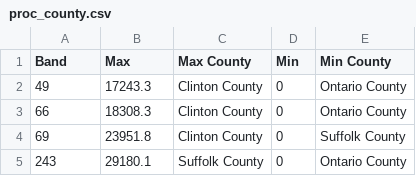
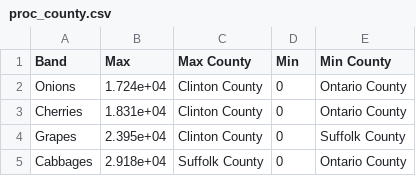
Before and after one commit to erichschulman/ag_networks, a CSV file: thesis/proc_county.csv, drawn as a sheet; the diff names each change by its address in the sheet, - before the commit and + after, or states it on an @@ line.

```diff
--- a/thesis/proc_county.csv
+++ b/thesis/proc_county.csv
-A2 (Band): 49
+A2 (Band): Onions
-B2 (Max): 17243.3
+B2 (Max): 1.724e+04
-A3 (Band): 66
+A3 (Band): Cherries
-B3 (Max): 18308.3
+B3 (Max): 1.831e+04
-A4 (Band): 69
+A4 (Band): Grapes
-B4 (Max): 23951.8
+B4 (Max): 2.395e+04
-A5 (Band): 243
+A5 (Band): Cabbages
-B5 (Max): 29180.1
+B5 (Max): 2.918e+04
```
Also changed, not shown: thesis/farm_county.csv, thesis/farms.csv, 26 other files.
